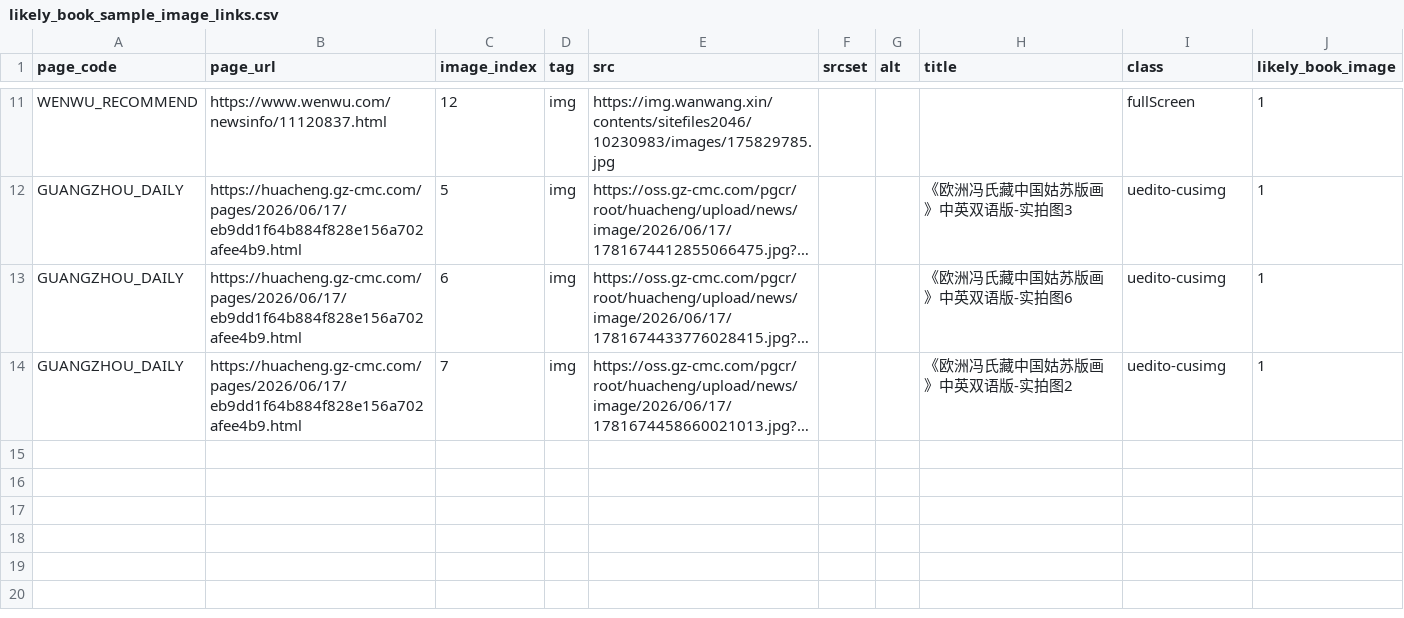
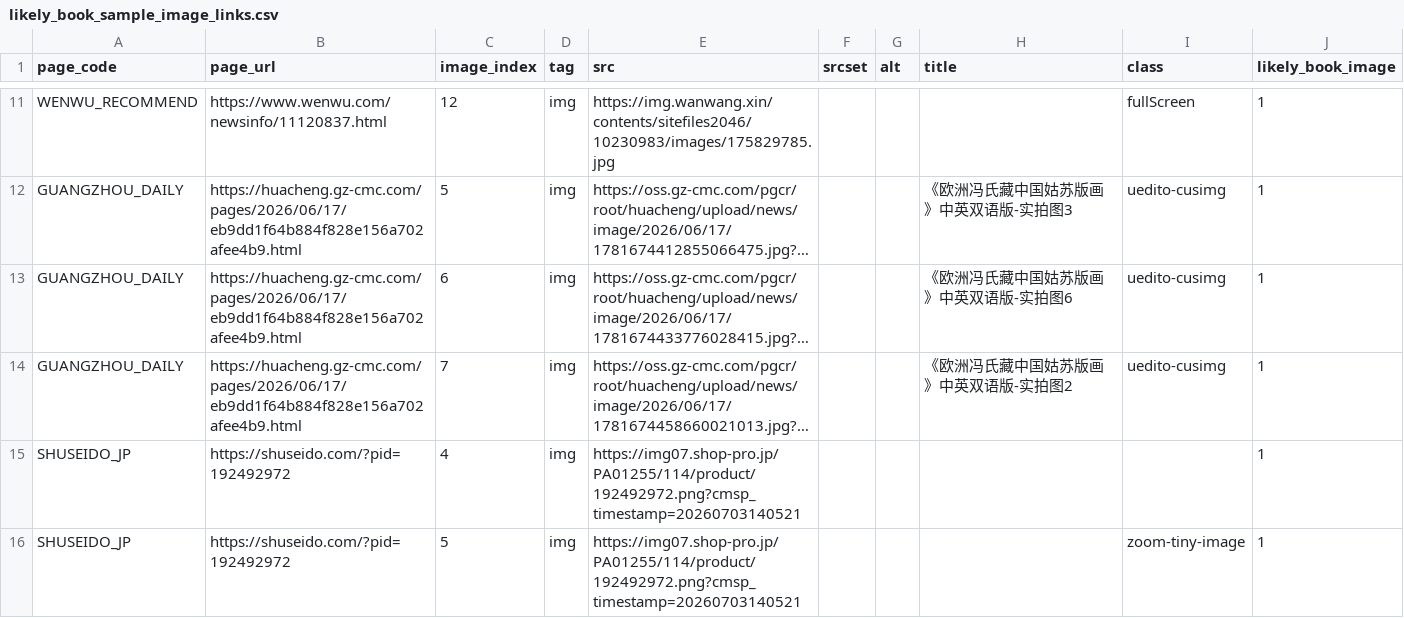
Before and after one commit to zhhos98-cell/slides_history_microscopy, a CSV file: projects/gusu_vonderburg_2026-08-18/latest/book_page_link_harvest/likely_book_sample_image_links.csv, drawn as a sheet; only a part is shown, gaps mark what is left out; long unchanged cells end in …; the diff names each change by its address in the sheet, - before the commit and + after, or states it on an @@ line.

```diff
--- a/projects/gusu_vonderburg_2026-08-18/latest/book_page_link_harvest/likely_book_sample_image_links.csv
+++ b/projects/gusu_vonderburg_2026-08-18/latest/book_page_link_harvest/likely_book_sample_image_links.csv
+row 15: SHUSEIDO_JP | https://shuseido.com/?pid=192492972 | 4 | img | https://img07.shop-pro.jp/PA01255/114/product/192492972.png?cmsp_timestamp=20260703140521 |  |  |  |  | 1
+row 16: SHUSEIDO_JP | https://shuseido.com/?pid=192492972 | 5 | img | https://img07.shop-pro.jp/PA01255/114/product/192492972.png?cmsp_timestamp=20260703140521 |  |  |  | zoom-tiny-image | 1
```
Also changed, not shown: projects/gusu_vonderburg_2026-08-18/latest/book_page_link_harvest/page_fetch_audit.csv, projects/gusu_vonderburg_2026-08-18/latest/book_page_link_harvest/public_page_image_links.csv, 1 other file.
